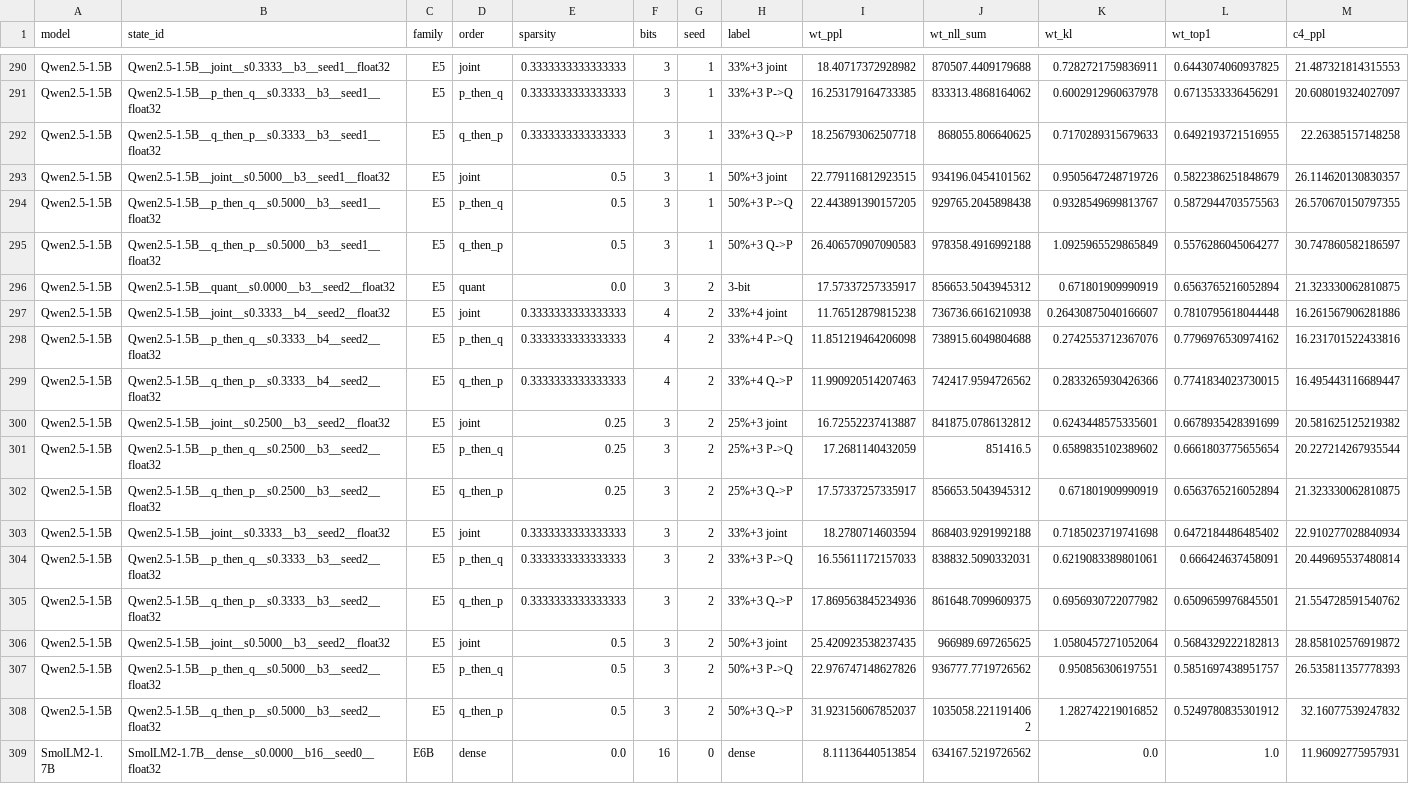
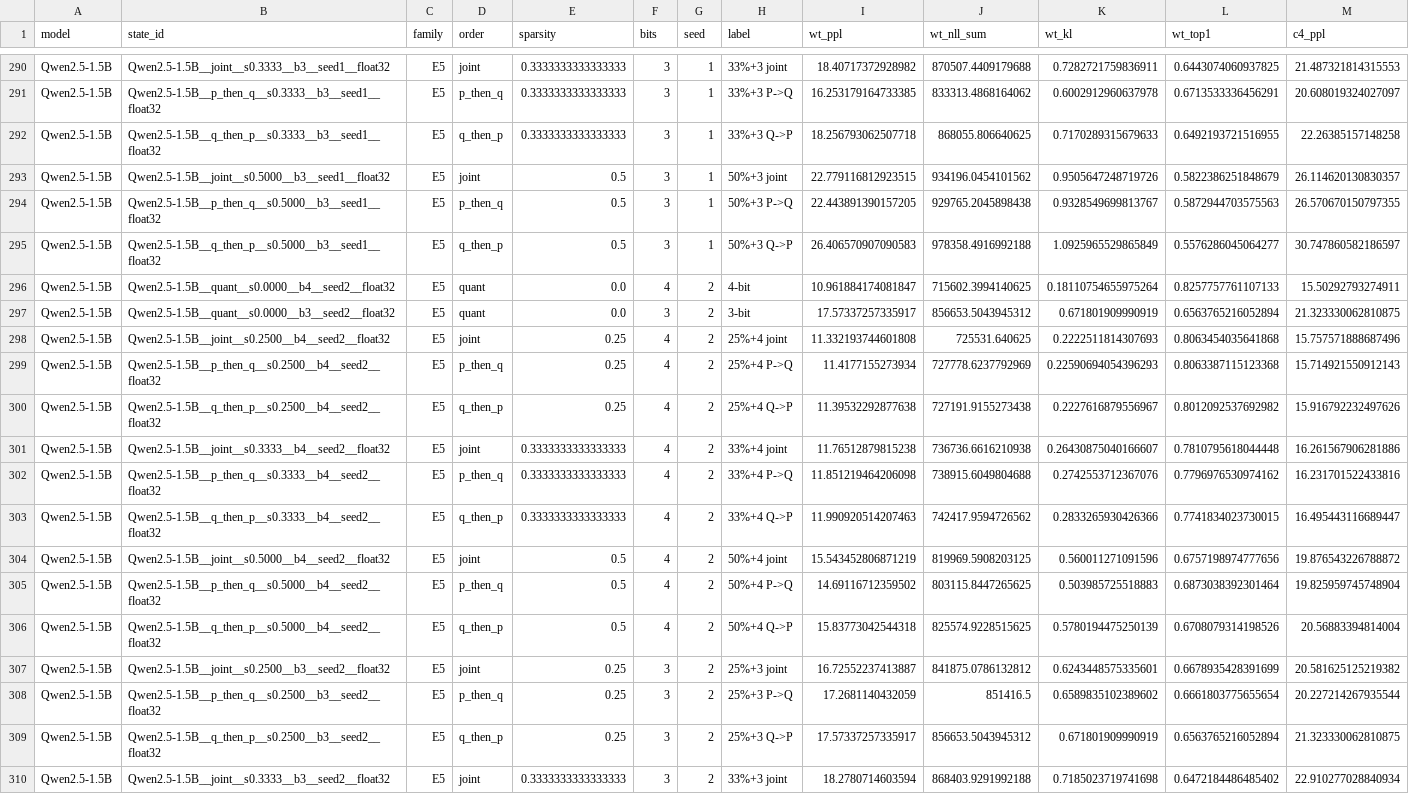
Before and after one commit to martin-cousseau/esann2027-compose, a CSV file: reports/analysis/e1_states.csv, drawn as a sheet; only a part is shown, gaps mark what is left out; the shorter side is filled out with more unchanged rows; rows hold the shown columns only; the diff names each change by its address in the sheet, - before the commit and + after, or states it on an @@ line.

```diff
--- a/reports/analysis/e1_states.csv
+++ b/reports/analysis/e1_states.csv
+row 296: Qwen2.5-1.5B | Qwen2.5-1.5B__quant__s0.0000__b4__seed2__float32 | E5 | quant | 0.0 | 4 | 2 | 4-bit | 10.961884174081847 | 715602.3994140625 | 0.18110754655975264 | 0.8257757761107133 | 15.50292793274911
+row 298: Qwen2.5-1.5B | Qwen2.5-1.5B__joint__s0.2500__b4__seed2__float32 | E5 | joint | 0.25 | 4 | 2 | 25%+4 joint | 11.332193744601808 | 725531.640625 | 0.2222511814307693 | 0.8063454035641868 | 15.757571888687496
+row 299: Qwen2.5-1.5B | Qwen2.5-1.5B__p_then_q__s0.2500__b4__seed2__float32 | E5 | p_then_q | 0.25 | 4 | 2 | 25%+4 P->Q | 11.4177155273934 | 727778.6237792969 | 0.22590694054396293 | 0.8063387115123368 | 15.714921550912143
+row 300: Qwen2.5-1.5B | Qwen2.5-1.5B__q_then_p__s0.2500__b4__seed2__float32 | E5 | q_then_p | 0.25 | 4 | 2 | 25%+4 Q->P | 11.39532292877638 | 727191.9155273438 | 0.2227616879556967 | 0.8012092537692982 | 15.916792232497626
+row 304: Qwen2.5-1.5B | Qwen2.5-1.5B__joint__s0.5000__b4__seed2__float32 | E5 | joint | 0.5 | 4 | 2 | 50%+4 joint | 15.543452806871219 | 819969.5908203125 | 0.560011271091596 | 0.6757198974777656 | 19.876543226788872
+row 305: Qwen2.5-1.5B | Qwen2.5-1.5B__p_then_q__s0.5000__b4__seed2__float32 | E5 | p_then_q | 0.5 | 4 | 2 | 50%+4 P->Q | 14.69116712359502 | 803115.8447265625 | 0.503985725518883 | 0.6873038392301464 | 19.825959745748904
+row 306: Qwen2.5-1.5B | Qwen2.5-1.5B__q_then_p__s0.5000__b4__seed2__float32 | E5 | q_then_p | 0.5 | 4 | 2 | 50%+4 Q->P | 15.83773042544318 | 825574.9228515625 | 0.5780194475250139 | 0.6708079314198526 | 20.56883394814004
```
Also changed, not shown: paper/supplement/seeds.csv, reports/analysis/e1_seeds.csv, 12 other files.
